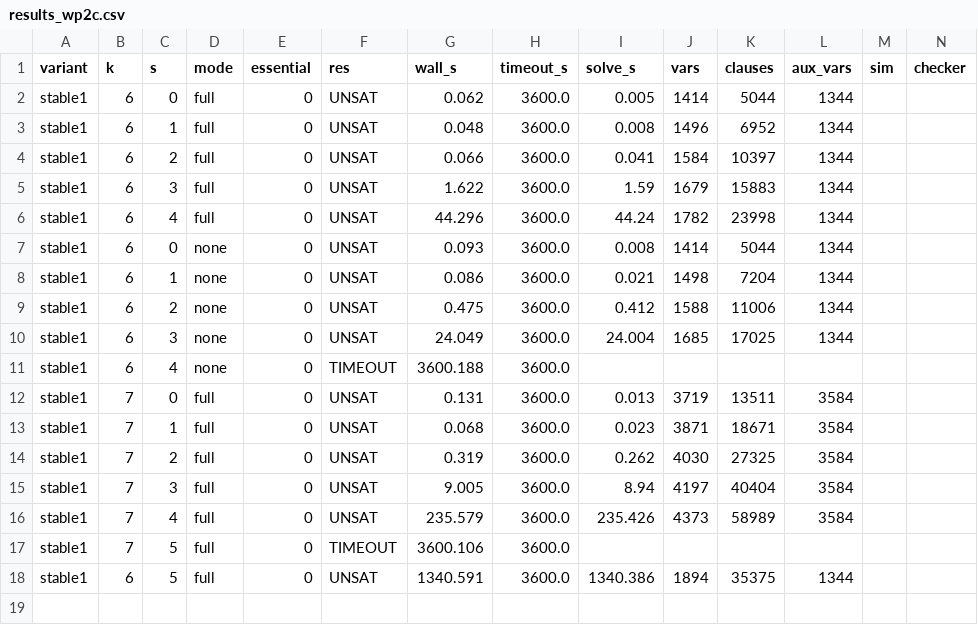
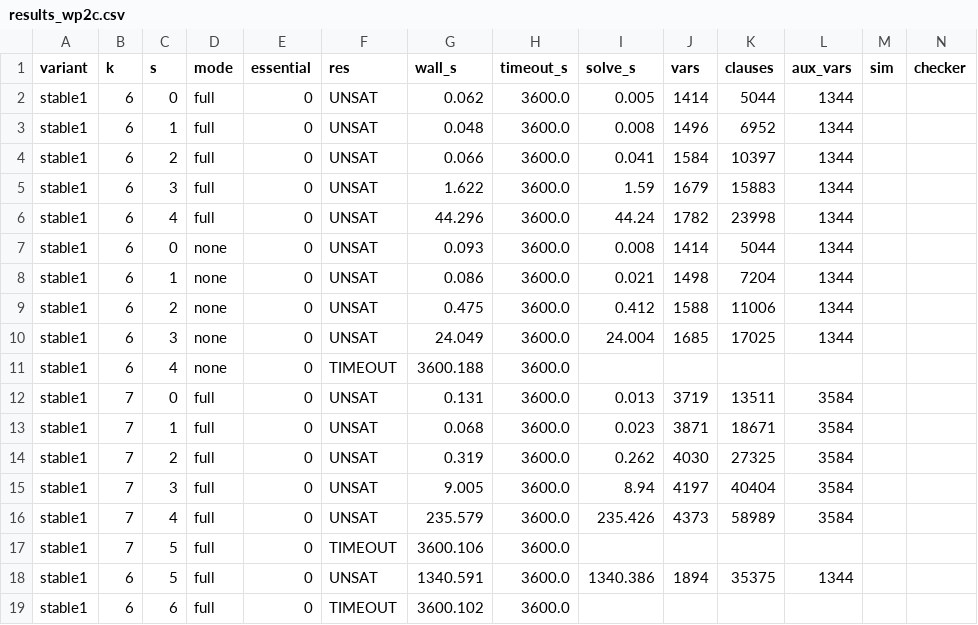
Before and after one commit to MissingPackage/circuit-lower-bounds, a CSV file: results_wp2c.csv, drawn as a sheet; only a part is shown; rows hold the shown columns only; the diff names each change by its address in the sheet, - before the commit and + after, or states it on an @@ line.

Commit message:
WP2c stage D: (6,6) mode full TIMEOUT at 3600 s (instance stays open)

```diff
--- a/results_wp2c.csv
+++ b/results_wp2c.csv
+row 19: stable1 | 6 | 6 | full | 0 | TIMEOUT | 3600.102 | 3600.0
```
Also changed, not shown: results_wp2c_min.csv, 1 other file.
